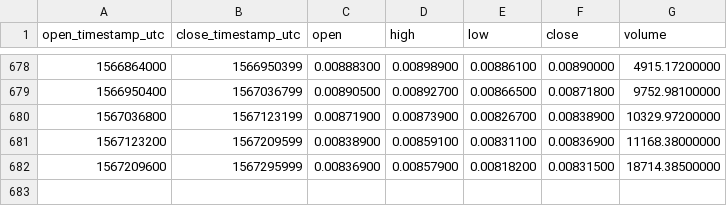
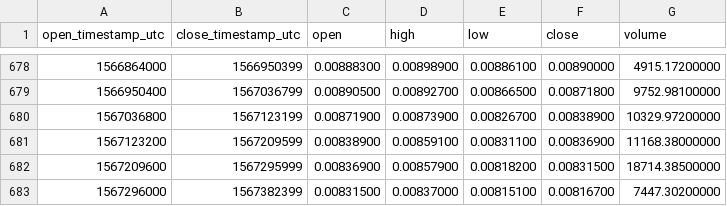
Before and after one commit to cryptobigbro/binance-DASHBTC, a CSV file: binance-DASHBTC-1d.csv, drawn as a sheet; only a part is shown, gaps mark what is left out; the diff names each change by its address in the sheet, - before the commit and + after, or states it on an @@ line.

Commit message:
Update OHLCV data.

```diff
--- a/binance-DASHBTC-1d.csv
+++ b/binance-DASHBTC-1d.csv
+row 683: 1567296000 | 1567382399 | 0.00831500 | 0.00837000 | 0.00815100 | 0.00816700 | 7447.30200000
```
Also changed, not shown: 1 other file.
